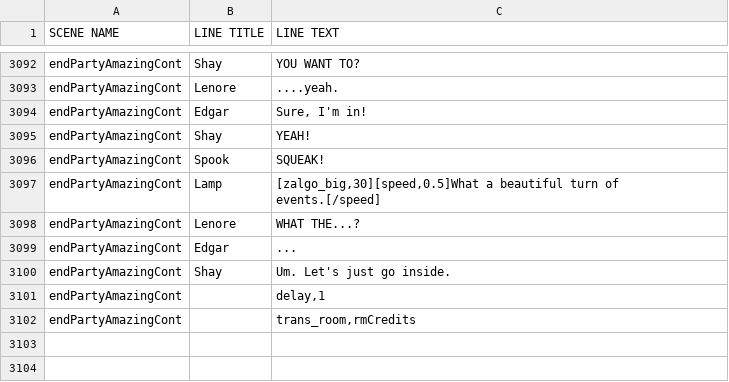
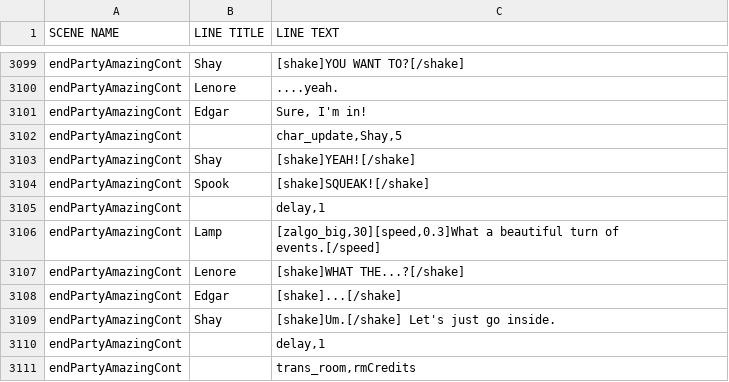
Before and after one commit to kazak29/Spooktober_2026_GameJam, a CSV file: datafiles/lines.csv, drawn as a sheet; only a part is shown, gaps mark what is left out; addresses are those after the commit; the diff covers the shown part only; the diff names each change by its address in the sheet, - before the commit and + after, or states it on an @@ line.

```diff
--- a/datafiles/lines.csv
+++ b/datafiles/lines.csv
-C3099 (LINE TEXT): YOU WANT TO?
+C3099 (LINE TEXT): [shake]YOU WANT TO?[/shake]
+row 3102: endPartyAmazingCont |  | char_update,Shay,5
-C3103 (LINE TEXT): YEAH!
+C3103 (LINE TEXT): [shake]YEAH![/shake]
-C3104 (LINE TEXT): SQUEAK!
+C3104 (LINE TEXT): [shake]SQUEAK![/shake]
+row 3105: endPartyAmazingCont |  | delay,1
-C3106 (LINE TEXT): [zalgo_big,30][speed,0.5]What a beautiful…
+C3106 (LINE TEXT): [zalgo_big,30][speed,0.3]What a beautiful…
-C3107 (LINE TEXT): WHAT THE...?
+C3107 (LINE TEXT): [shake]WHAT THE...?[/shake]
-C3108 (LINE TEXT): ...
+C3108 (LINE TEXT): [shake]...[/shake]
-C3109 (LINE TEXT): Um. Let's just go inside.
+C3109 (LINE TEXT): [shake]Um.[/shake] Let's just go inside.
```
Also changed, not shown: 7 added rows, 1 moved row and 11 edited cells elsewhere in this file, 3 other files.
